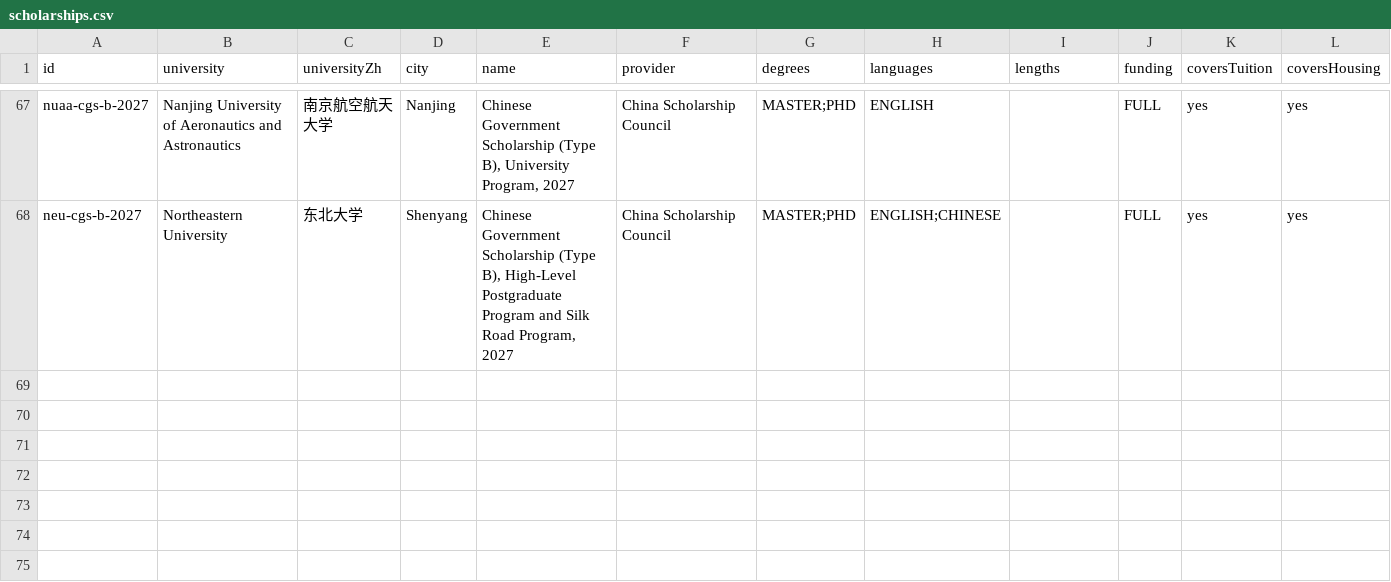
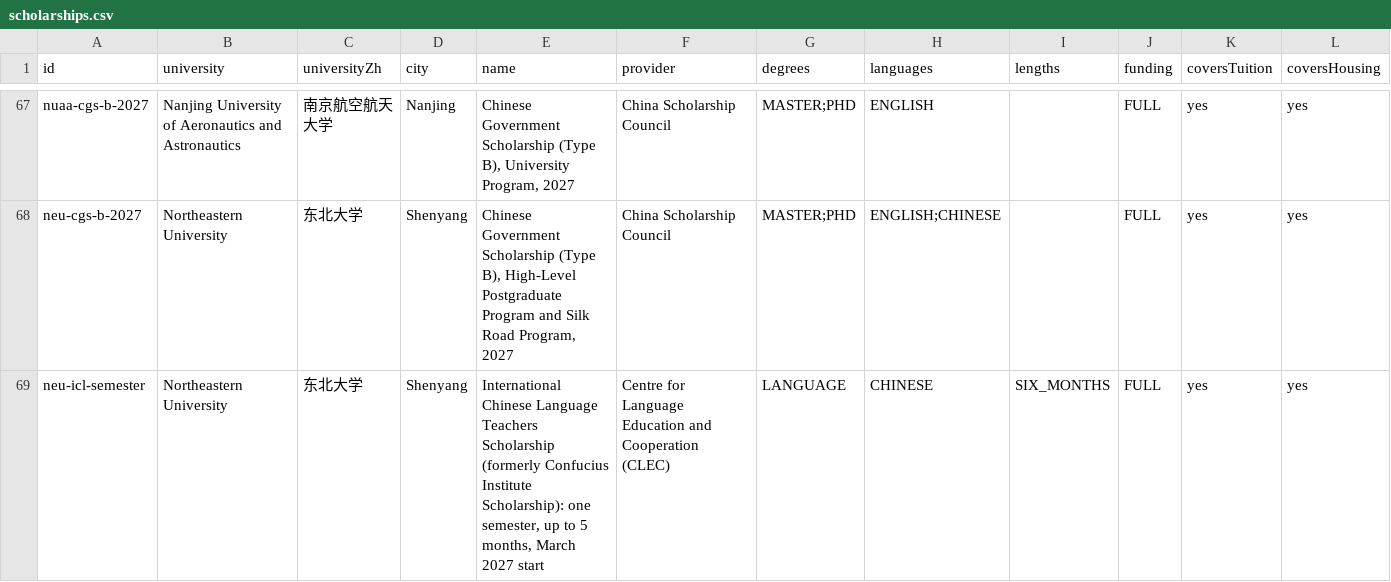
Before and after one commit to afsar-khan/Stipendo, a CSV file: tools/scholarships.csv, drawn as a sheet; only a part is shown, gaps mark what is left out; rows hold the shown columns only; the diff covers the shown part only; the diff names each change by its address in the sheet, - before the commit and + after, or states it on an @@ line.

Commit message:
Add Northeastern language program and Nanjing Agricultural

```diff
--- a/tools/scholarships.csv
+++ b/tools/scholarships.csv
+row 69: neu-icl-semester | Northeastern University | 东北大学 | Shenyang | International Chinese Language Teachers Scholarship (formerly Confucius Institute Scholarship): one semester, up to 5 months, March 2027 start | Centre for Language Education and Cooperation (CLEC) | LANGUAGE | CHINESE | SIX_MONTHS | FULL | yes | yes
```
Also changed, not shown: 1 added row elsewhere in this file, tools/csc_universities.csv, 5 other files.
